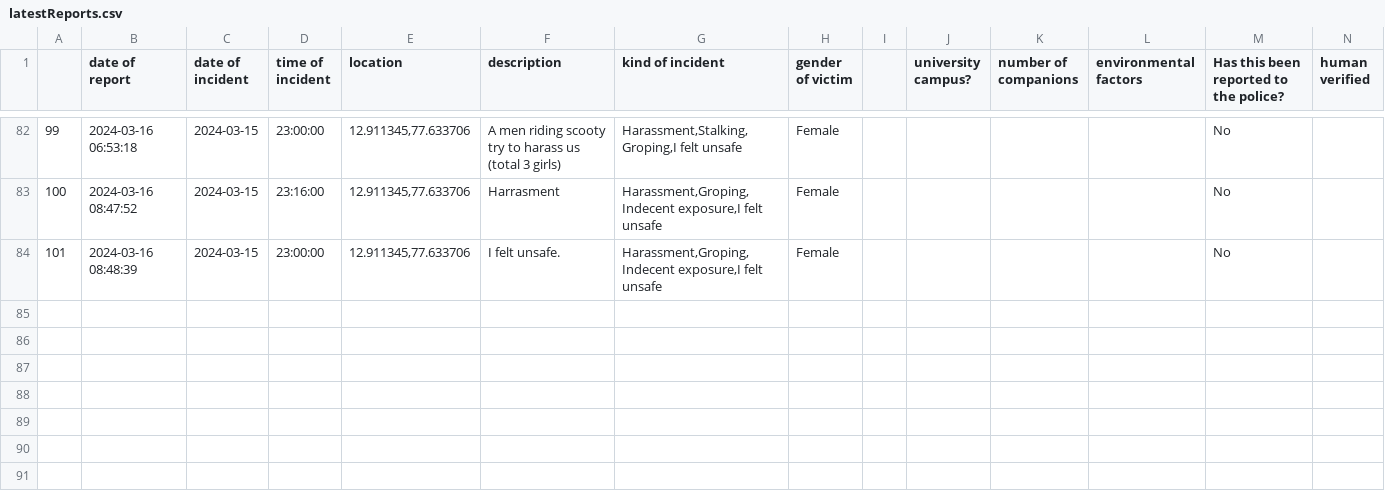
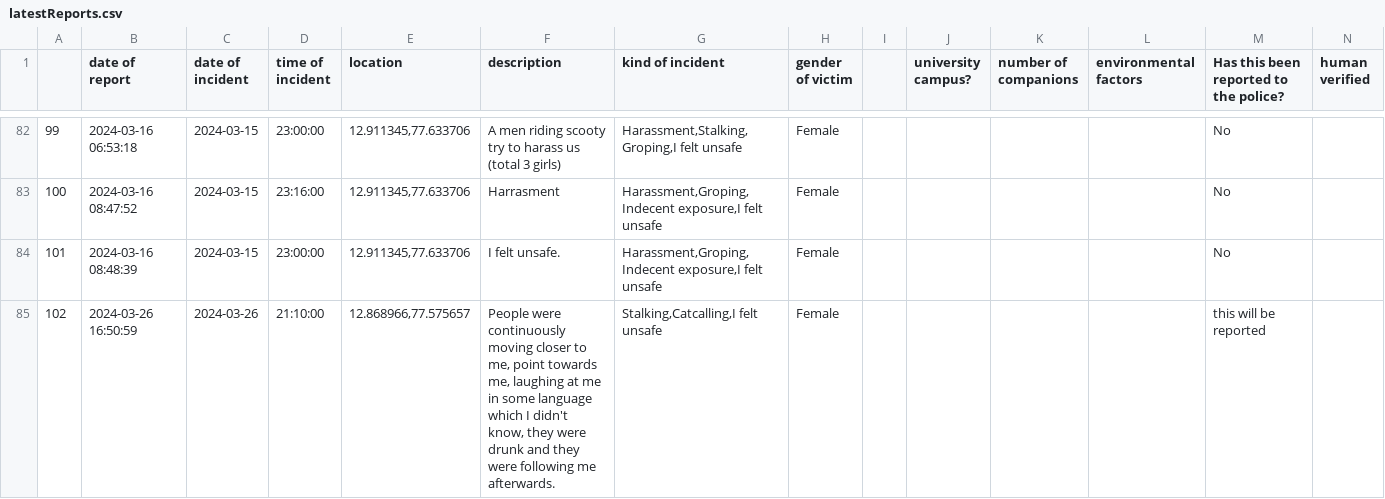
Before and after one commit to Safe-Yelli/Safe-Yelli, a CSV file: resources/assets/latestReports.csv, drawn as a sheet; only a part is shown, gaps mark what is left out; the diff names each change by its address in the sheet, - before the commit and + after, or states it on an @@ line.

```diff
--- a/resources/assets/latestReports.csv
+++ b/resources/assets/latestReports.csv
+row 85: 102 | 2024-03-26 16:50:59 | 2024-03-26 | 21:10:00 | 12.868966,77.575657 | People were continuously moving closer to me, point towards me, laughing at me in some language which I didn't know, they were drunk and they were following me afterwards. | Stalking,Catcalling,I felt unsafe | Female |  |  |  |  | this will be reported
```
